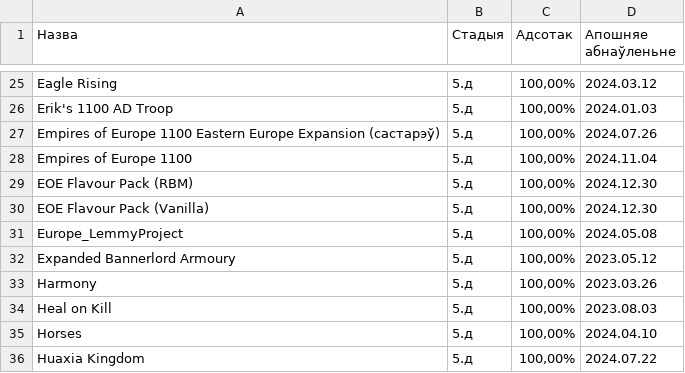
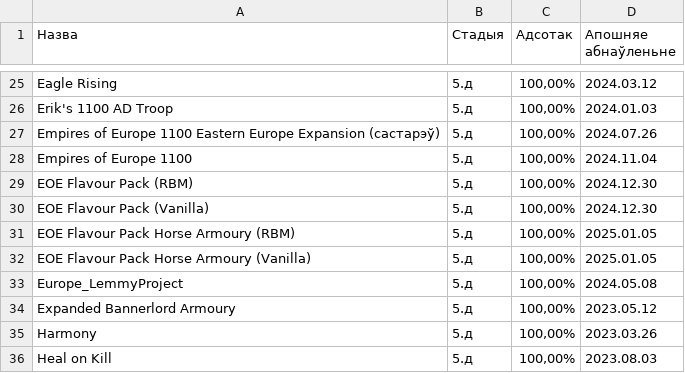
Before and after one commit to gitReiko/by-lang-bannerlord-project, a CSV file: рознае/сьпіс перакладаў.csv, drawn as a sheet; only a part is shown, gaps mark what is left out; the shorter side is filled out with more unchanged rows; the diff names each change by its address in the sheet, - before the commit and + after, or states it on an @@ line.

```diff
--- a/рознае/сьпіс перакладаў.csv
+++ b/рознае/сьпіс перакладаў.csv
+row 31: EOE Flavour Pack Horse Armoury (RBM) | 5.д | 100,00% | 2025.01.05
+row 32: EOE Flavour Pack Horse Armoury (Vanilla) | 5.д | 100,00% | 2025.01.05
```
Also changed, not shown: 6 other files.
